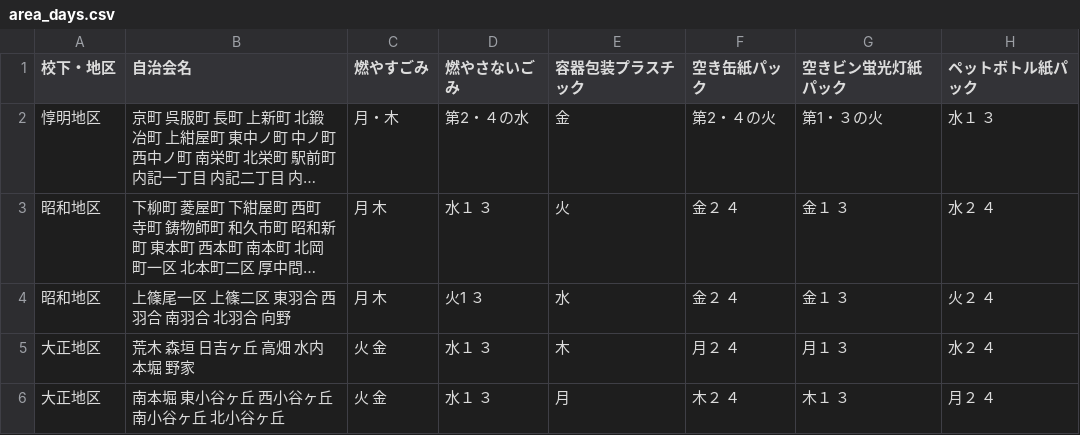
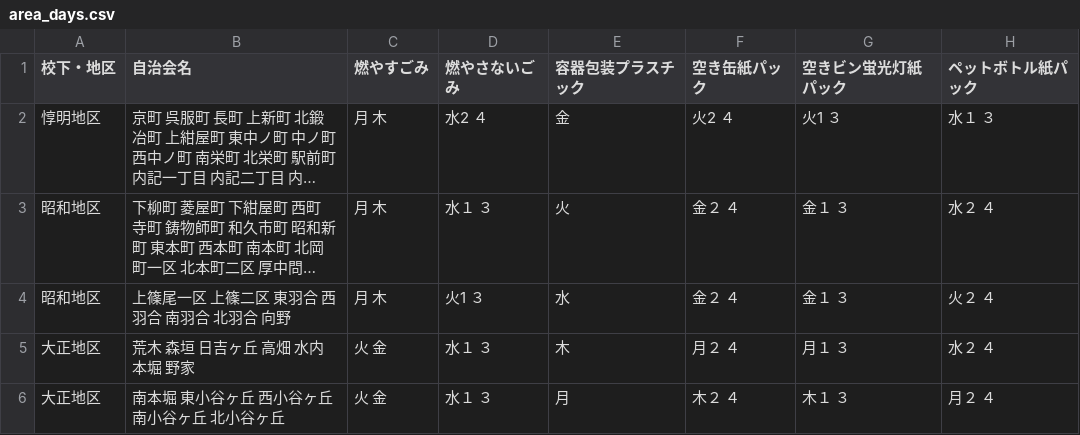
Before and after one commit to CodeForFukuchiyama/fukuchiyama.5374, a CSV file: data/area_days.csv, drawn as a sheet; only a part is shown; long unchanged cells end in …; the diff names each change by its address in the sheet, - before the commit and + after, or states it on an @@ line.

Commit message:
Update area_days.csv

```diff
--- a/data/area_days.csv
+++ b/data/area_days.csv
-C2 (燃やすごみ): 月・木
+C2 (燃やすごみ): 月 木
-D2 (燃やさないごみ): 第2・４の水
+D2 (燃やさないごみ): 水2 ４
-F2 (空き缶紙パック): 第2・４の火
+F2 (空き缶紙パック): 火2 ４
-G2 (空きビン蛍光灯紙パック): 第1・３の火
+G2 (空きビン蛍光灯紙パック): 火1 ３
```
